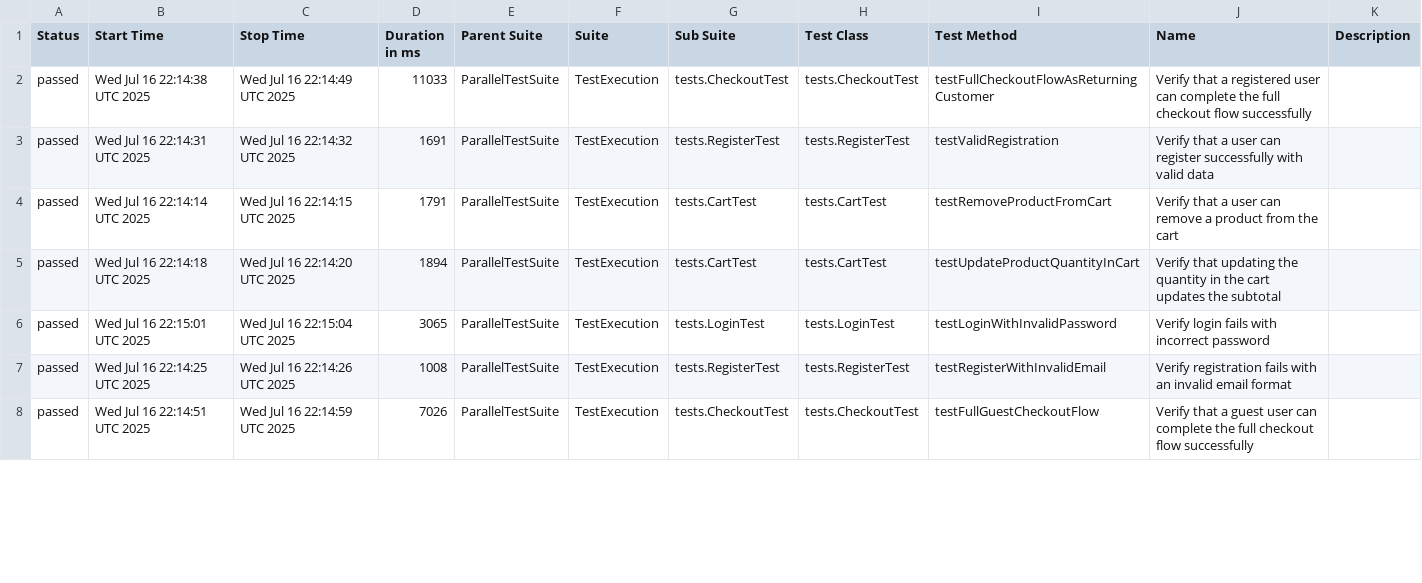
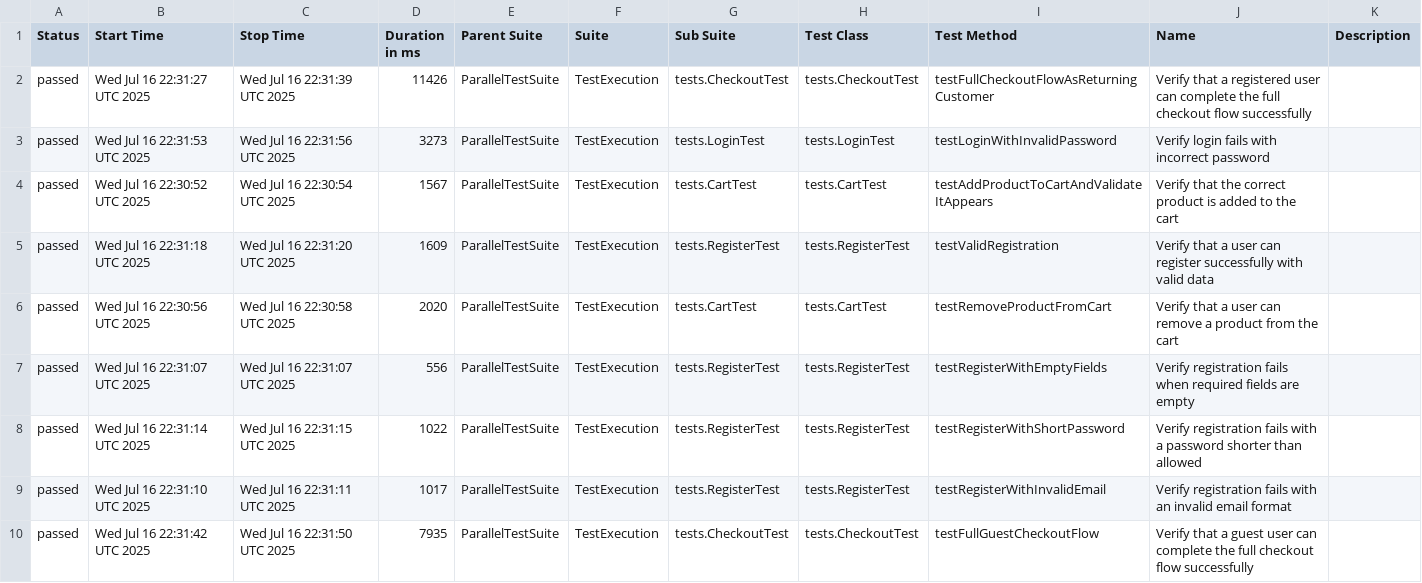
Before and after one commit to celeste456/selenium-testing-framework, a CSV file: data/suites.csv, drawn as a sheet; only a part is shown; the diff covers the shown part only.

```diff
--- a/data/suites.csv
+++ b/data/suites.csv
@@ -1,8 +1,10 @@
 "Status","Start Time","Stop Time","Duration in ms","Parent Suite","Suite","Sub Suite","Test Class","Test Method","Name","Description"
-"passed","Wed Jul 16 22:14:38 UTC 2025","Wed Jul 16 22:14:49 UTC 2025","11033","ParallelTestSuite","TestExecution","tests.CheckoutTest","tests.CheckoutTest","testFullCheckoutFlowAsReturningCustomer","Verify that a registered user can complete the full checkout flow successfully",""
-"passed","Wed Jul 16 22:14:31 UTC 2025","Wed Jul 16 22:14:32 UTC 2025","1691","ParallelTestSuite","TestExecution","tests.RegisterTest","tests.RegisterTest","testValidRegistration","Verify that a user can register successfully with valid data",""
-"passed","Wed Jul 16 22:14:14 UTC 2025","Wed Jul 16 22:14:15 UTC 2025","1791","ParallelTestSuite","TestExecution","tests.CartTest","tests.CartTest","testRemoveProductFromCart","Verify that a user can remove a product from the cart",""
-"passed","Wed Jul 16 22:14:18 UTC 2025","Wed Jul 16 22:14:20 UTC 2025","1894","ParallelTestSuite","TestExecution","tests.CartTest","tests.CartTest","testUpdateProductQuantityInCart","Verify that updating the quantity in the cart updates the subtotal",""
-"passed","Wed Jul 16 22:15:01 UTC 2025","Wed Jul 16 22:15:04 UTC 2025","3065","ParallelTestSuite","TestExecution","tests.LoginTest","tests.LoginTest","testLoginWithInvalidPassword","Verify login fails with incorrect password",""
-"passed","Wed Jul 16 22:14:25 UTC 2025","Wed Jul 16 22:14:26 UTC 2025","1008","ParallelTestSuite","TestExecution","tests.RegisterTest","tests.RegisterTest","testRegisterWithInvalidEmail","Verify registration fails with an invalid email format",""
-"passed","Wed Jul 16 22:14:51 UTC 2025","Wed Jul 16 22:14:59 UTC 2025","7026","ParallelTestSuite","TestExecution","tests.CheckoutTest","tests.CheckoutTest","testFullGuestCheckoutFlow","Verify that a guest user can complete the full checkout flow successfully",""
+"passed","Wed Jul 16 22:31:27 UTC 2025","Wed Jul 16 22:31:39 UTC 2025","11426","ParallelTestSuite","TestExecution","tests.CheckoutTest","tests.CheckoutTest","testFullCheckoutFlowAsReturningCustomer","Verify that a registered user can complete the full checkout flow successfully",""
+"passed","Wed Jul 16 22:31:53 UTC 2025","Wed Jul 16 22:31:56 UTC 2025","3273","ParallelTestSuite","TestExecution","tests.LoginTest","tests.LoginTest","testLoginWithInvalidPassword","Verify login fails with incorrect password",""
+"passed","Wed Jul 16 22:30:52 UTC 2025","Wed Jul 16 22:30:54 UTC 2025","1567","ParallelTestSuite","TestExecution","tests.CartTest","tests.CartTest","testAddProductToCartAndValidateItAppears","Verify that the correct product is added to the cart",""
+"passed","Wed Jul 16 22:31:18 UTC 2025","Wed Jul 16 22:31:20 UTC 2025","1609","ParallelTestSuite","TestExecution","tests.RegisterTest","tests.RegisterTest","testValidRegistration","Verify that a user can register successfully with valid data",""
+"passed","Wed Jul 16 22:30:56 UTC 2025","Wed Jul 16 22:30:58 UTC 2025","2020","ParallelTestSuite","TestExecution","tests.CartTest","tests.CartTest","testRemoveProductFromCart","Verify that a user can remove a product from the cart",""
+"passed","Wed Jul 16 22:31:07 UTC 2025","Wed Jul 16 22:31:07 UTC 2025","556","ParallelTestSuite","TestExecution","tests.RegisterTest","tests.RegisterTest","testRegisterWithEmptyFields","Verify registration fails when required fields are empty",""
+"passed","Wed Jul 16 22:31:14 UTC 2025","Wed Jul 16 22:31:15 UTC 2025","1022","ParallelTestSuite","TestExecution","tests.RegisterTest","tests.RegisterTest","testRegisterWithShortPassword","Verify registration fails with a password shorter than allowed",""
+"passed","Wed Jul 16 22:31:10 UTC 2025","Wed Jul 16 22:31:11 UTC 2025","1017","ParallelTestSuite","TestExecution","tests.RegisterTest","tests.RegisterTest","testRegisterWithInvalidEmail","Verify registration fails with an invalid email format",""
+"passed","Wed Jul 16 22:31:42 UTC 2025","Wed Jul 16 22:31:50 UTC 2025","7935","ParallelTestSuite","TestExecution","tests.CheckoutTest","tests.CheckoutTest","testFullGuestCheckoutFlow","Verify that a guest user can complete the full checkout flow successfully",""
```
Also changed, not shown: 1 added row, 3 removed rows and 14 edited cells elsewhere in this file, data/behaviors.csv, 49 other files.
